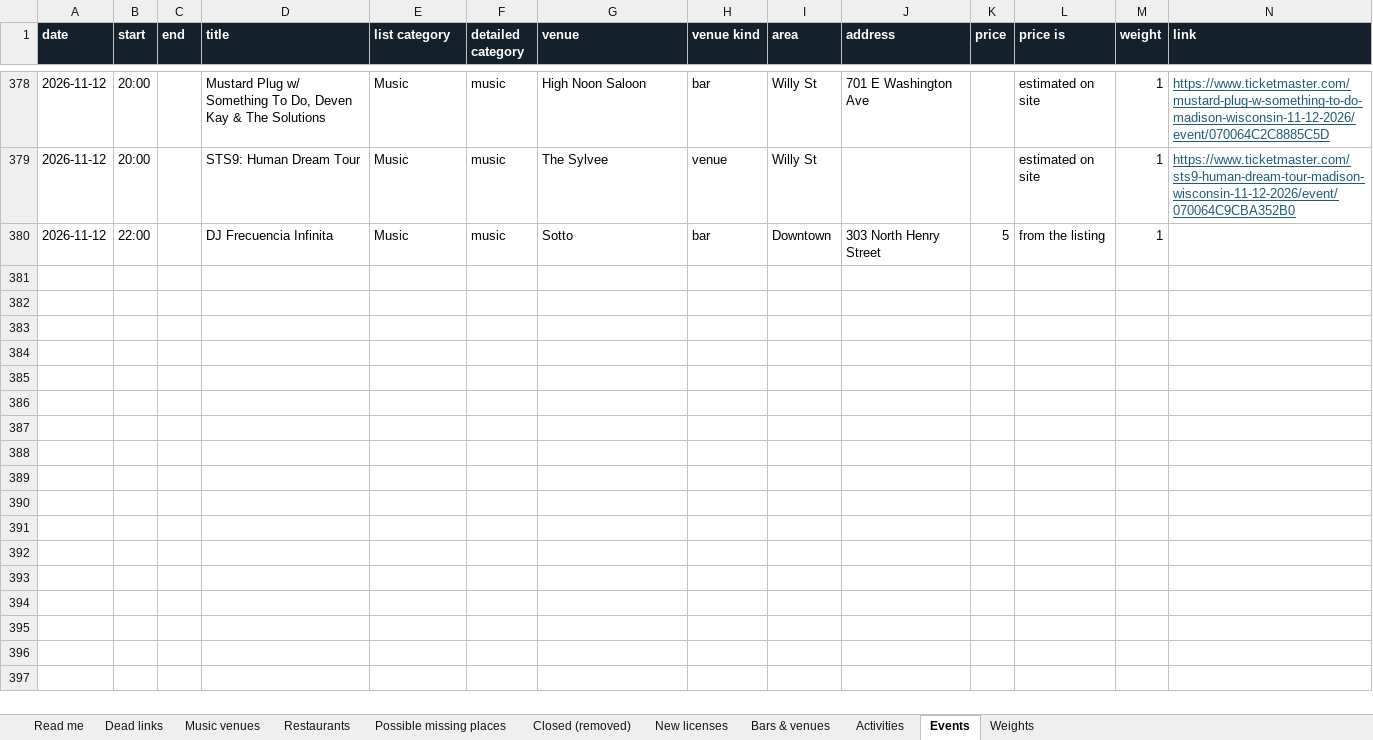
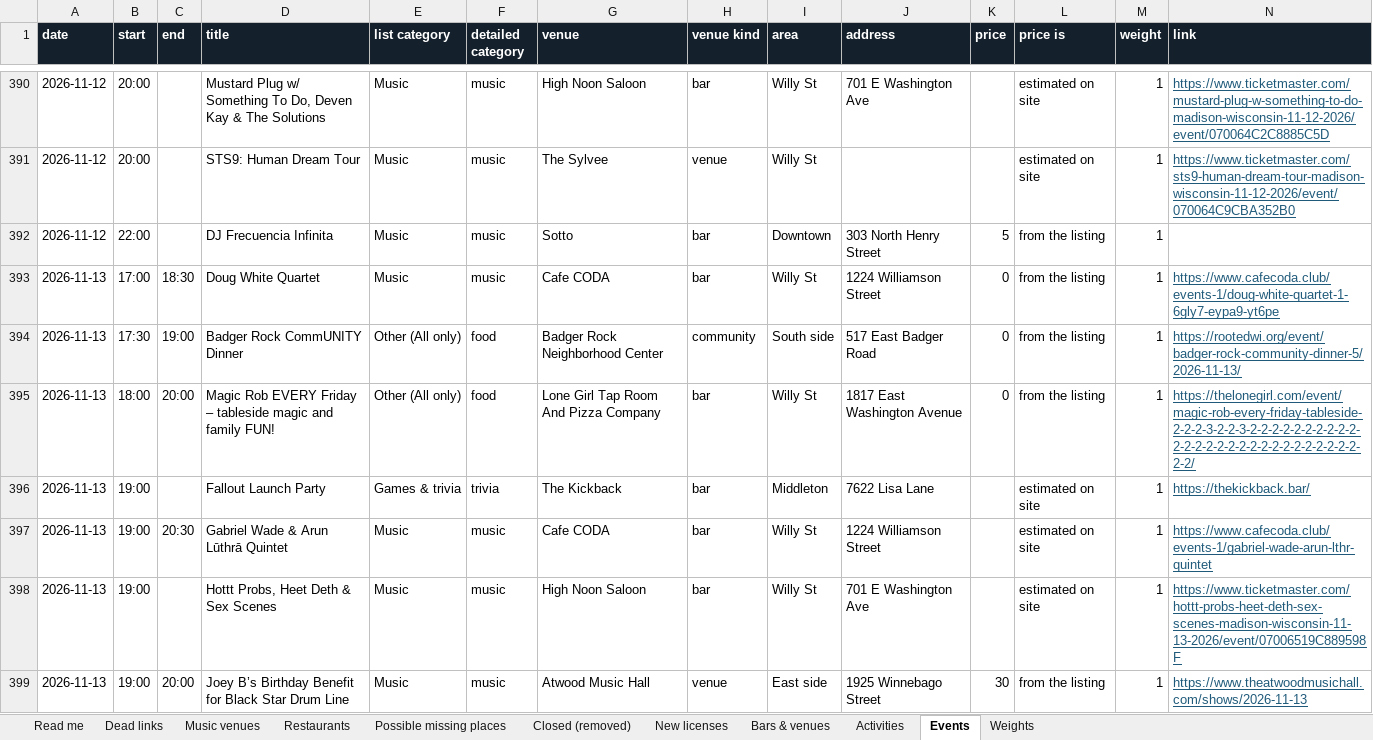
Before and after one commit to dwoods4032/MadisonPulse, an Excel workbook: data/sheets/MadisonPulse.xlsx, sheet Events, drawn as a sheet; only a part is shown, gaps mark what is left out; values as stored, in another font and other column widths than the file's, no borders; rows hold the shown columns only; the diff covers the shown part only; the diff names each change by its address in the sheet, - before the commit and + after, or states it on an @@ line.

```diff
--- a/data/sheets/MadisonPulse.xlsx (sheet Events)
+++ b/data/sheets/MadisonPulse.xlsx (sheet Events)
+row 393: 2026-11-13 | 17:00 | 18:30 | Doug White Quartet | Music | music | Cafe CODA | bar | Willy St | 1224 Williamson Street | 0 | from the listing | 1 | https://www.cafecoda.club/events-1/doug-white-quartet-1-6gly7-eypa9-yt6pe
+row 394: 2026-11-13 | 17:30 | 19:00 | Badger Rock CommUNITY Dinner | Other (All only) | food | Badger Rock Neighborhood Center | community | South side | 517 East Badger Road | 0 | from the listing | 1 | https://rootedwi.org/event/badger-rock-community-dinner-5/2026-11-13/
+row 395: 2026-11-13 | 18:00 | 20:00 | Magic Rob EVERY Friday – tableside magic and family FUN! | Other (All only) | food | Lone Girl Tap Room And Pizza Company | bar | Willy St | 1817 East Washington Avenue | 0 | from the listing | 1 | https://thelonegirl.com/event/magic-rob-every-friday-tableside-2-2-2-3-2-2-3-2-2-2-2-2-2-2-2-2-2-2-2-2-2-2-2-2-2-2-2-2-2-2-2-2-2-2-2-2/
+row 396: 2026-11-13 | 19:00 |  | Fallout Launch Party | Games & trivia | trivia | The Kickback | bar | Middleton | 7622 Lisa Lane |  | estimated on site | 1 | https://thekickback.bar/
+row 397: 2026-11-13 | 19:00 | 20:30 | Gabriel Wade & Arun Lūthrā Quintet | Music | music | Cafe CODA | bar | Willy St | 1224 Williamson Street |  | estimated on site | 1 | https://www.cafecoda.club/events-1/gabriel-wade-arun-lthr-quintet
+row 398: 2026-11-13 | 19:00 |  | Hottt Probs, Heet Deth & Sex Scenes | Music | music | High Noon Saloon | bar | Willy St | 701 E Washington Ave |  | estimated on site | 1 | https://www.ticketmaster.com/hottt-probs-heet-deth-sex-scenes-madison-wisconsin-11-13-2026/event/07006519C889598F
+row 399: 2026-11-13 | 19:00 | 20:00 | Joey B’s Birthday Benefit for Black Star Drum Line | Music | music | Atwood Music Hall | venue | East side | 1925 Winnebago Street | 30 | from the listing | 1 | https://www.theatwoodmusichall.com/shows/2026-11-13
```
Also changed, not shown: 22 added rows, 4 removed rows and 35 edited cells elsewhere in this sheet, sheet Bars & venues, sheet Music venues, sheet Weights, 12 other files.
